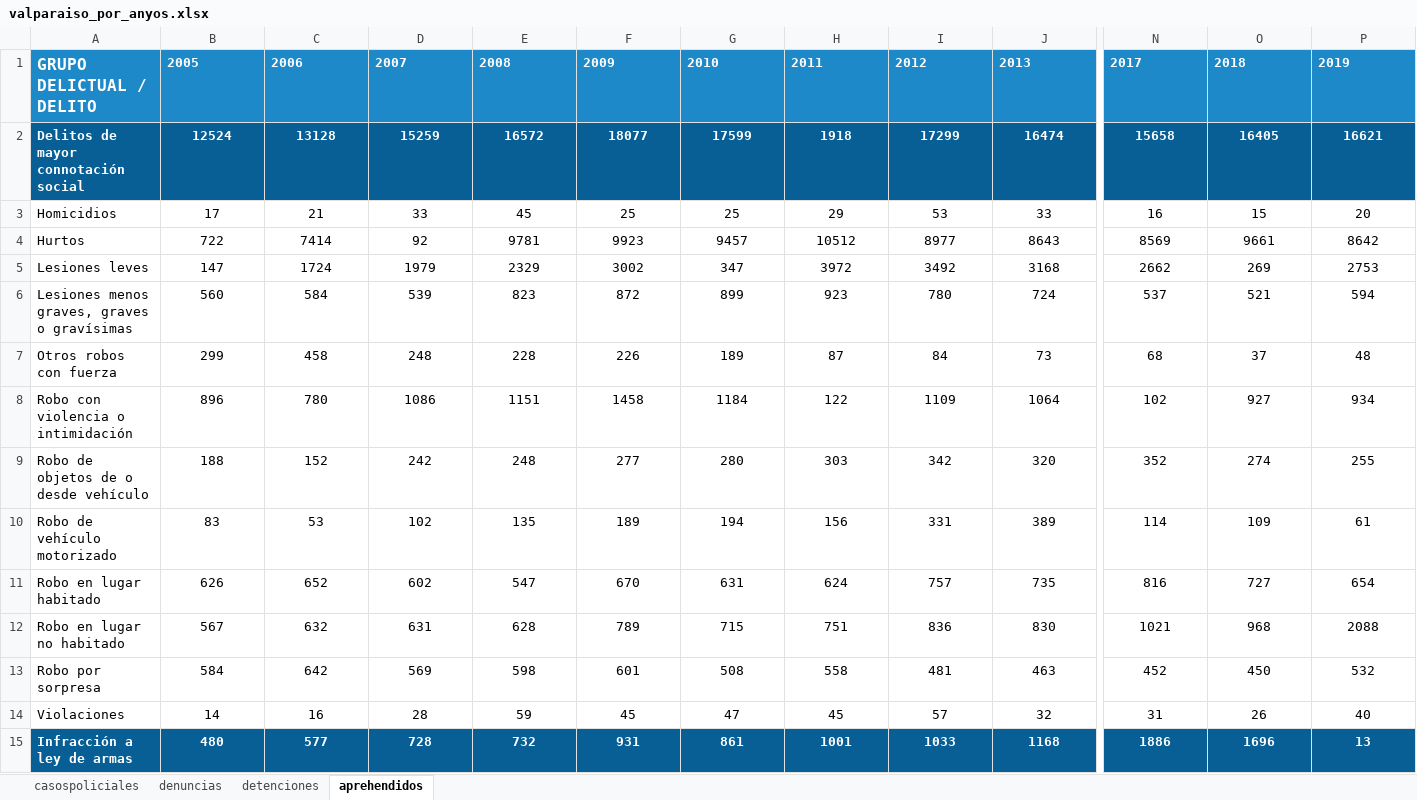
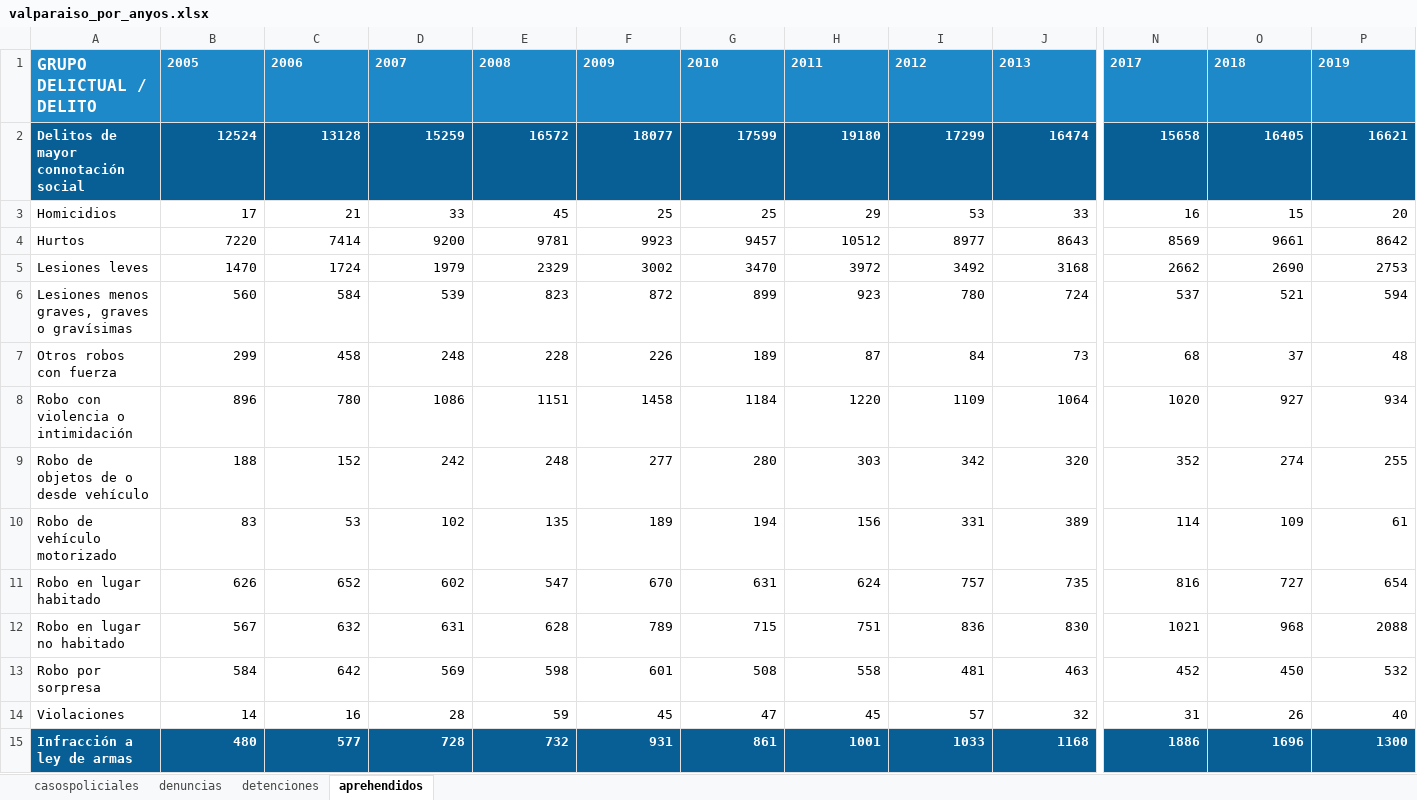
Before and after one commit to mfurniel/dashboard_seguridad, an Excel workbook: dataset/region/valparaiso_por_anyos.xlsx, sheet aprehendidos, drawn as a sheet; only a part is shown, gaps mark what is left out; values as stored, in another font and other column widths than the file's, no borders; charts and pictures not drawn; the diff covers the shown part only; the diff names each change by its address in the sheet, - before the commit and + after, or states it on an @@ line.

```diff
--- a/dataset/region/valparaiso_por_anyos.xlsx (sheet aprehendidos)
+++ b/dataset/region/valparaiso_por_anyos.xlsx (sheet aprehendidos)
-B2:P15 alignment: center
+B2:P15 alignment: right
-H2: 1918
+H2: 19180
-B4: 722
+B4: 7220
-D4: 92
+D4: 9200
-B5: 147
+B5: 1470
-G5: 347
+G5: 3470
-O5: 269
+O5: 2690
-H8: 122
+H8: 1220
-N8: 102
+N8: 1020
-P15: 13
+P15: 1300
```
Also changed, not shown: 8 edited cells and cell formats elsewhere in this sheet, sheet casospoliciales, sheet detenciones, sheet denuncias, charts or pictures, dataset/nacional/nacional_por_anyos.xlsx, dataset/region/antofagasta_por_anyos.xlsx, 28 other files.
